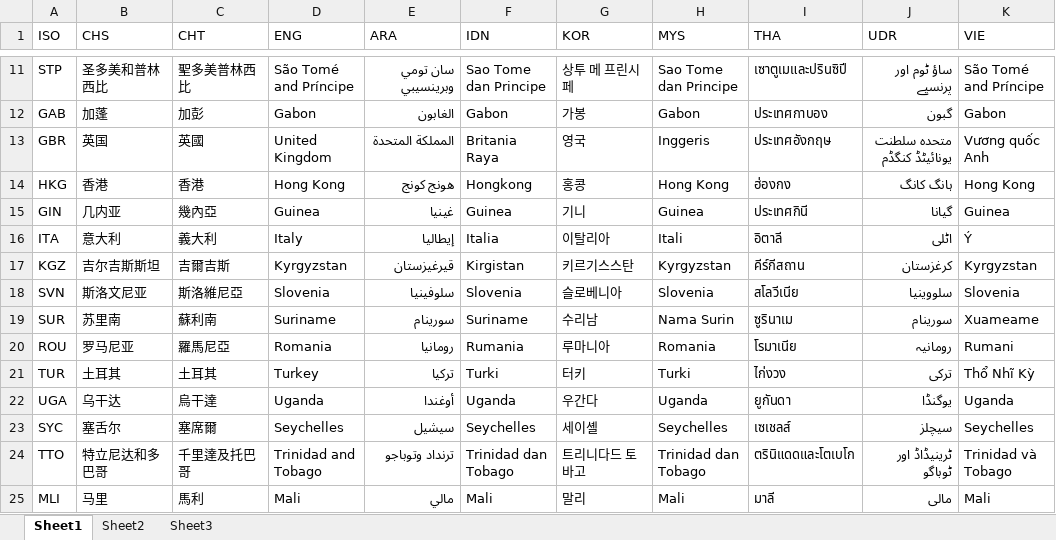
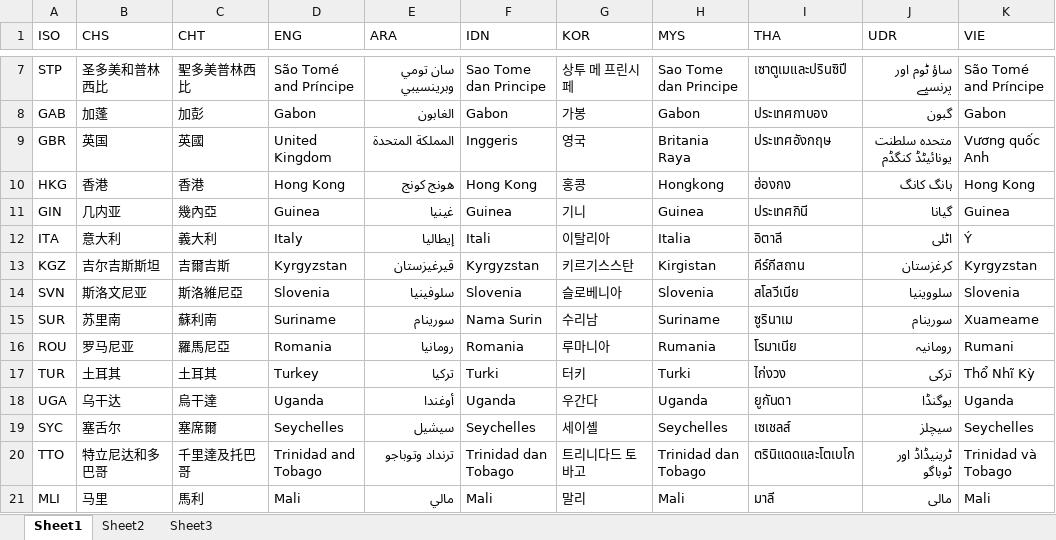
Before and after one commit to webclinic017/tylerhub, an Excel workbook: demo/get_country_msg/all_country.xlsx, sheet Sheet1, drawn as a sheet; only a part is shown, gaps mark what is left out; values as stored, in another font and other column widths than the file's, no borders; addresses are those after the commit; the diff covers the shown part only; the diff names each change by its address in the sheet, - before the commit and + after, or states it on an @@ line.

```diff
--- a/demo/get_country_msg/all_country.xlsx (sheet Sheet1)
+++ b/demo/get_country_msg/all_country.xlsx (sheet Sheet1)
-F9 (IDN): Britania Raya
+F9 (IDN): Inggeris
-H9 (MYS): Inggeris
+H9 (MYS): Britania Raya
-F10 (IDN): Hongkong
+F10 (IDN): Hong Kong
-H10 (MYS): Hong Kong
+H10 (MYS): Hongkong
-F12 (IDN): Italia
+F12 (IDN): Itali
-H12 (MYS): Itali
+H12 (MYS): Italia
-F13 (IDN): Kirgistan
+F13 (IDN): Kyrgyzstan
-H13 (MYS): Kyrgyzstan
+H13 (MYS): Kirgistan
-F15 (IDN): Suriname
+F15 (IDN): Nama Surin
-H15 (MYS): Nama Surin
+H15 (MYS): Suriname
-F16 (IDN): Rumania
+F16 (IDN): Romania
-H16 (MYS): Romania
+H16 (MYS): Rumania
```
Also changed, not shown: 4 added rows, 4 removed rows and 124 edited cells elsewhere in this sheet, 3 other files.
